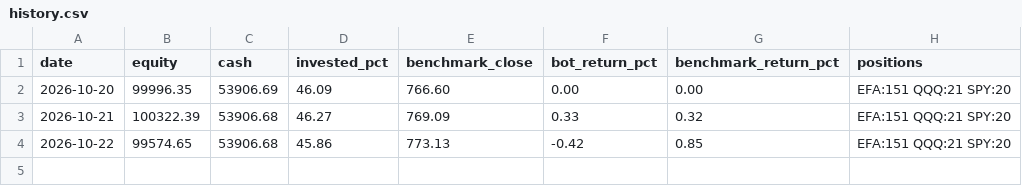
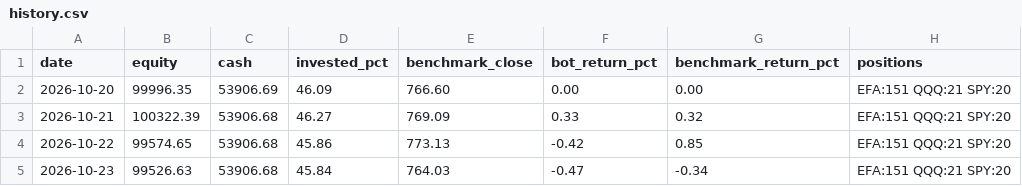
Before and after one commit to TomO1232321/trading-bot, a CSV file: journal/history.csv, drawn as a sheet; the diff names each change by its address in the sheet, - before the commit and + after, or states it on an @@ line.

```diff
--- a/journal/history.csv
+++ b/journal/history.csv
+row 5: 2026-10-23 | 99526.63 | 53906.68 | 45.84 | 764.03 | -0.47 | -0.34 | EFA:151 QQQ:21 SPY:20
```
Also changed, not shown: 1 other file.
